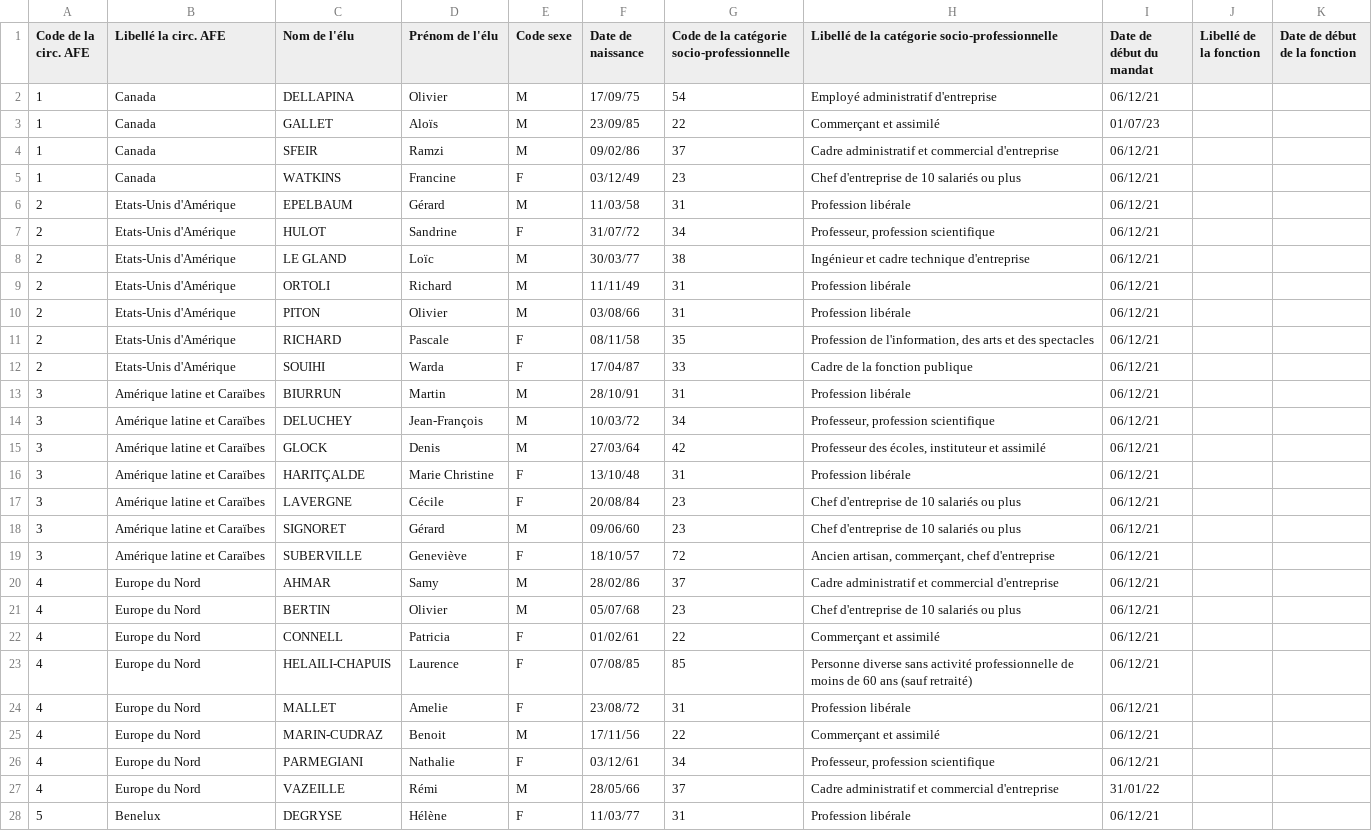
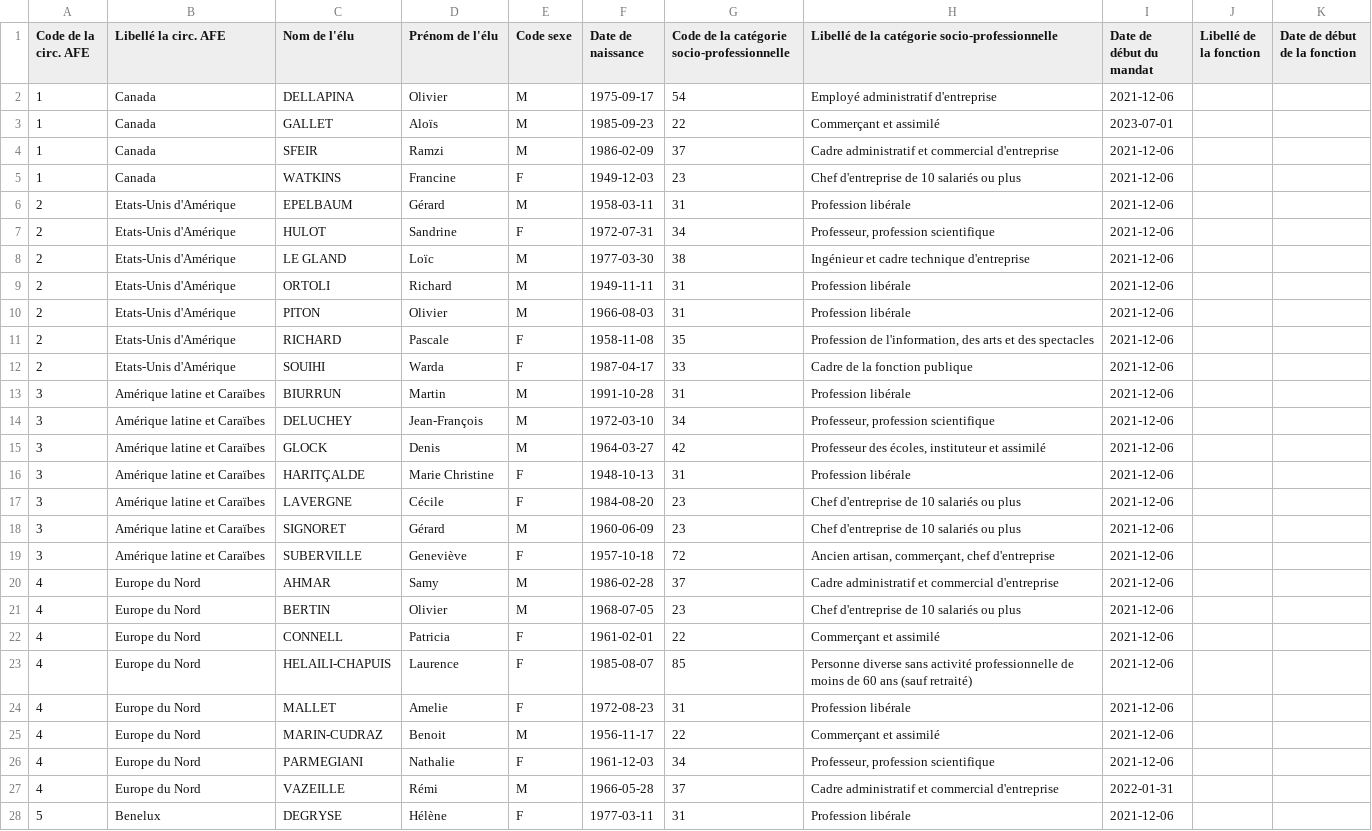
Before and after one commit to itsmevictor/rne-history, a CSV file: elus-assemblee-des-francais-de-letranger-afe.csv, drawn as a sheet; only a part is shown; the diff covers the shown part only; the diff names each change by its address in the sheet, - before the commit and + after, or states it on an @@ line.

```diff
--- a/elus-assemblee-des-francais-de-letranger-afe.csv
+++ b/elus-assemblee-des-francais-de-letranger-afe.csv
-F2 (Date de naissance): 17/09/75
+F2 (Date de naissance): 1975-09-17
-I2 (Date de début du mandat): 06/12/21
+I2 (Date de début du mandat): 2021-12-06
-F3 (Date de naissance): 23/09/85
+F3 (Date de naissance): 1985-09-23
-I3 (Date de début du mandat): 01/07/23
+I3 (Date de début du mandat): 2023-07-01
-F4 (Date de naissance): 09/02/86
+F4 (Date de naissance): 1986-02-09
-I4:I26 (Date de début du mandat): 06/12/21
+I4:I26 (Date de début du mandat): 2021-12-06
-F5 (Date de naissance): 03/12/49
+F5 (Date de naissance): 1949-12-03
-F6 (Date de naissance): 11/03/58
+F6 (Date de naissance): 1958-03-11
-F7 (Date de naissance): 31/07/72
+F7 (Date de naissance): 1972-07-31
-F8 (Date de naissance): 30/03/77
+F8 (Date de naissance): 1977-03-30
-F9 (Date de naissance): 11/11/49
+F9 (Date de naissance): 1949-11-11
-F10 (Date de naissance): 03/08/66
+F10 (Date de naissance): 1966-08-03
-F11 (Date de naissance): 08/11/58
+F11 (Date de naissance): 1958-11-08
-F12 (Date de naissance): 17/04/87
+F12 (Date de naissance): 1987-04-17
-F13 (Date de naissance): 28/10/91
+F13 (Date de naissance): 1991-10-28
-F14 (Date de naissance): 10/03/72
+F14 (Date de naissance): 1972-03-10
-F15 (Date de naissance): 27/03/64
+F15 (Date de naissance): 1964-03-27
-F16 (Date de naissance): 13/10/48
+F16 (Date de naissance): 1948-10-13
-F17 (Date de naissance): 20/08/84
+F17 (Date de naissance): 1984-08-20
-F18 (Date de naissance): 09/06/60
+F18 (Date de naissance): 1960-06-09
-F19 (Date de naissance): 18/10/57
+F19 (Date de naissance): 1957-10-18
-F20 (Date de naissance): 28/02/86
+F20 (Date de naissance): 1986-02-28
-F21 (Date de naissance): 05/07/68
+F21 (Date de naissance): 1968-07-05
-F22 (Date de naissance): 01/02/61
+F22 (Date de naissance): 1961-02-01
-F23 (Date de naissance): 07/08/85
+F23 (Date de naissance): 1985-08-07
-F24 (Date de naissance): 23/08/72
+F24 (Date de naissance): 1972-08-23
-F25 (Date de naissance): 17/11/56
+F25 (Date de naissance): 1956-11-17
-F26 (Date de naissance): 03/12/61
+F26 (Date de naissance): 1961-12-03
-F27 (Date de naissance): 28/05/66
+F27 (Date de naissance): 1966-05-28
-I27 (Date de début du mandat): 31/01/22
+I27 (Date de début du mandat): 2022-01-31
-F28 (Date de naissance): 11/03/77
+F28 (Date de naissance): 1977-03-11
-I28 (Date de début du mandat): 06/12/21
+I28 (Date de début du mandat): 2021-12-06
```
Also changed, not shown: 124 edited cells elsewhere in this file, elus-conseillers-arrondissements-ca.csv, 2 other files.
